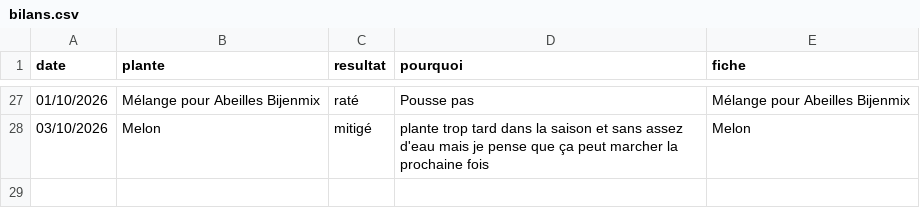
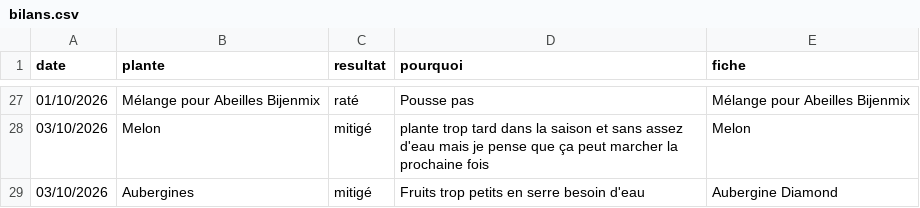
Before and after one commit to leblanctiphaine-px/Jardin, a CSV file: bilans.csv, drawn as a sheet; only a part is shown, gaps mark what is left out.

Commit message:
Bilans : Aubergines (mitigé)

```diff
--- a/bilans.csv
+++ b/bilans.csv
@@ -28 +28,2 @@ date,plante,resultat,pourquoi,fiche
 03/10/2026,Melon,mitigé,plante trop tard dans la saison et sans assez d'eau mais je pense que ça peut marcher la prochaine fois,Melon
+03/10/2026,Aubergines,mitigé,Fruits trop petits en serre besoin d'eau,Aubergine Diamond
```
